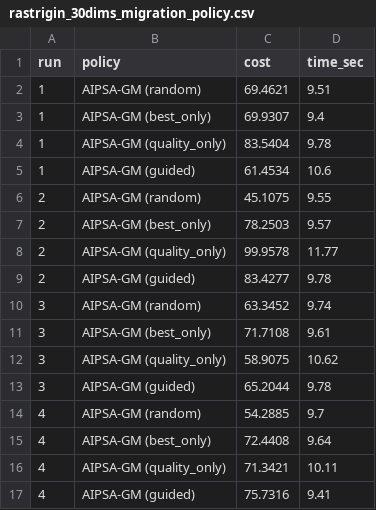
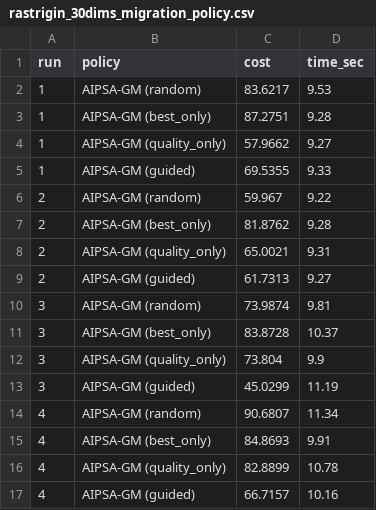
Before and after one commit to pengxiangli666/AIPSA-GM, a CSV file: results/rastrigin_30dims_migration_policy.csv, drawn as a sheet; only a part is shown; the diff covers the shown part only.

```diff
--- a/results/rastrigin_30dims_migration_policy.csv
+++ b/results/rastrigin_30dims_migration_policy.csv
@@ -1,17 +1,17 @@
 run,policy,cost,time_sec
-1,AIPSA-GM (random),69.4621,9.51
-1,AIPSA-GM (best_only),69.9307,9.4
-1,AIPSA-GM (quality_only),83.5404,9.78
-1,AIPSA-GM (guided),61.4534,10.6
-2,AIPSA-GM (random),45.1075,9.55
-2,AIPSA-GM (best_only),78.2503,9.57
-2,AIPSA-GM (quality_only),99.9578,11.77
-2,AIPSA-GM (guided),83.4277,9.78
-3,AIPSA-GM (random),63.3452,9.74
-3,AIPSA-GM (best_only),71.7108,9.61
-3,AIPSA-GM (quality_only),58.9075,10.62
-3,AIPSA-GM (guided),65.2044,9.78
-4,AIPSA-GM (random),54.2885,9.7
-4,AIPSA-GM (best_only),72.4408,9.64
-4,AIPSA-GM (quality_only),71.3421,10.11
-4,AIPSA-GM (guided),75.7316,9.41
+1,AIPSA-GM (random),83.6217,9.53
+1,AIPSA-GM (best_only),87.2751,9.28
+1,AIPSA-GM (quality_only),57.9662,9.27
+1,AIPSA-GM (guided),69.5355,9.33
+2,AIPSA-GM (random),59.967,9.22
+2,AIPSA-GM (best_only),81.8762,9.28
+2,AIPSA-GM (quality_only),65.0021,9.31
+2,AIPSA-GM (guided),61.7313,9.27
+3,AIPSA-GM (random),73.9874,9.81
+3,AIPSA-GM (best_only),83.8728,10.37
+3,AIPSA-GM (quality_only),73.804,9.9
+3,AIPSA-GM (guided),45.0299,11.19
+4,AIPSA-GM (random),90.6807,11.34
+4,AIPSA-GM (best_only),84.8693,9.91
+4,AIPSA-GM (quality_only),82.8899,10.78
+4,AIPSA-GM (guided),66.7157,10.16
```
Also changed, not shown: 48 edited cells elsewhere in this file, results/rastrigin_10dims_migration_policy.csv, results/tsp_2000cities_migration_policy.csv, 5 other files.
